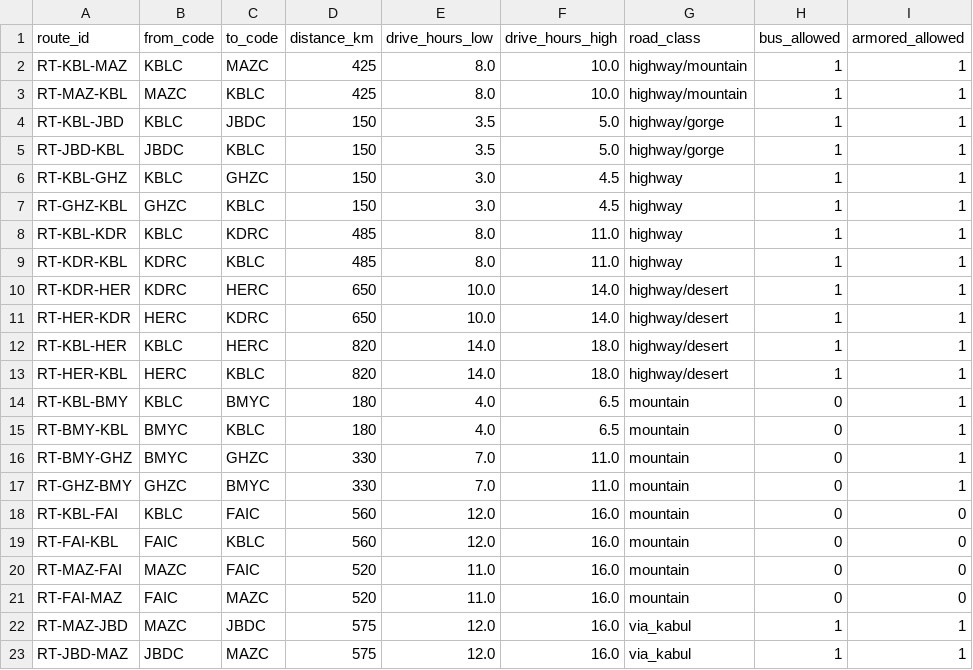
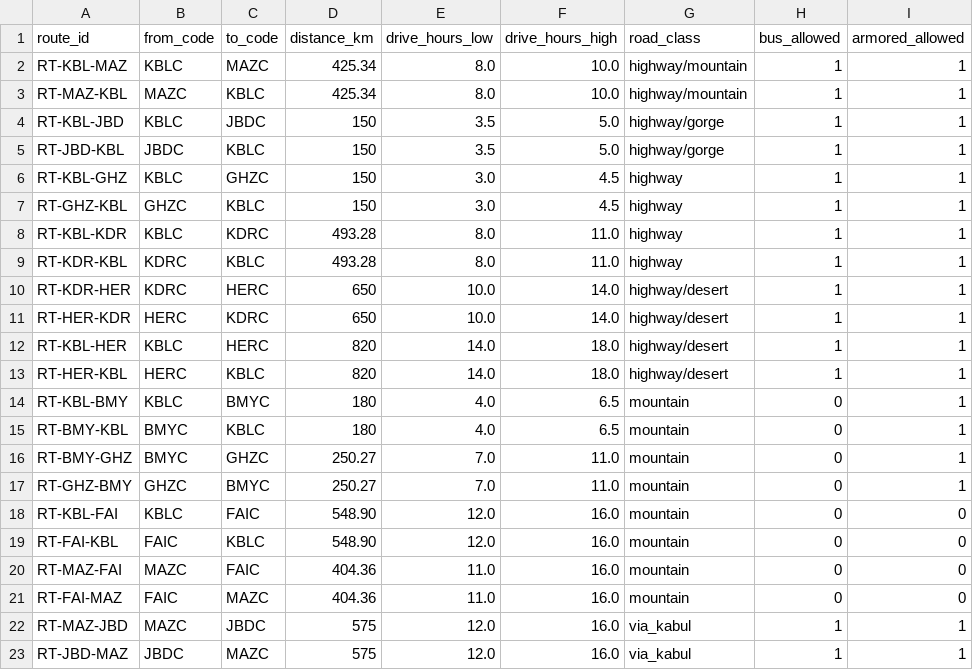
Before and after one commit to james-sidiqi/afghantours-cpanel-final-2026-09-05, a CSV file: data/route_matrix.csv, drawn as a sheet; only a part is shown; the diff names each change by its address in the sheet, - before the commit and + after, or states it on an @@ line.

Commit message:
Reconcile five matching bidirectional Garmin corridors; retain operational restrictions

```diff
--- a/data/route_matrix.csv
+++ b/data/route_matrix.csv
-D2:D3 (distance_km): 425
+D2:D3 (distance_km): 425.34
-D8:D9 (distance_km): 485
+D8:D9 (distance_km): 493.28
-D16:D17 (distance_km): 330
+D16:D17 (distance_km): 250.27
-D18:D19 (distance_km): 560
+D18:D19 (distance_km): 548.90
-D20:D21 (distance_km): 520
+D20:D21 (distance_km): 404.36
```
